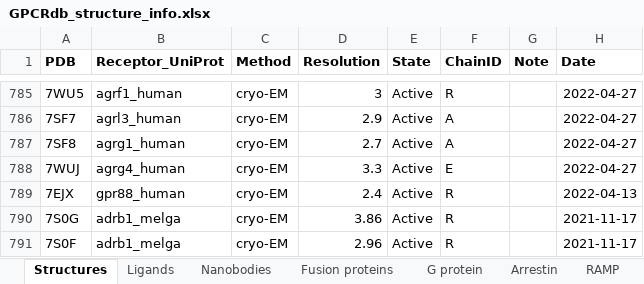
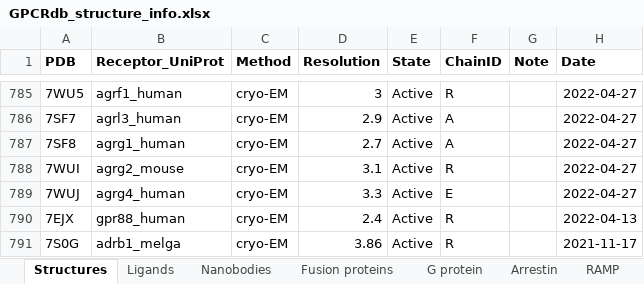
Before and after one commit to protwis/gpcrdb_data, an Excel workbook: structure_data/annotation/GPCRdb_structure_info.xlsx, sheet Structures, drawn as a sheet; only a part is shown, gaps mark what is left out; the shorter side is filled out with more unchanged rows; values as stored, in another font and other column widths than the file's, no borders; the diff names each change by its address in the sheet, - before the commit and + after, or states it on an @@ line.

```diff
--- a/structure_data/annotation/GPCRdb_structure_info.xlsx (sheet Structures)
+++ b/structure_data/annotation/GPCRdb_structure_info.xlsx (sheet Structures)
+row 788: 7WUI | agrg2_mouse | cryo-EM | 3.1 | Active | R |  | 2022-04-27
```
Also changed, not shown: sheet Ligands, sheet Nanobodies, formulas that keep their value, 12 other files.
